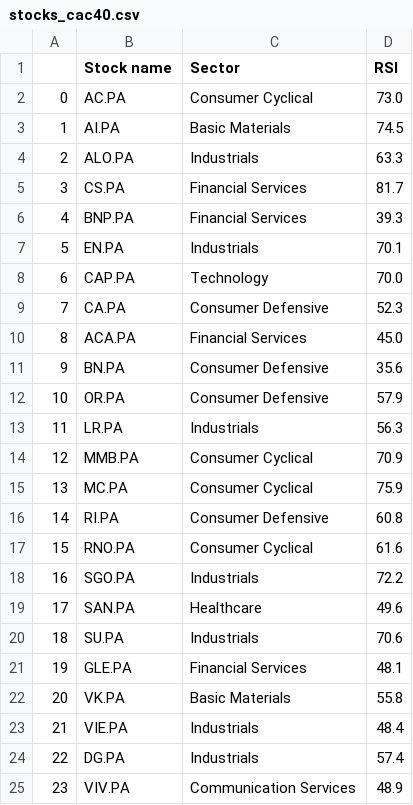
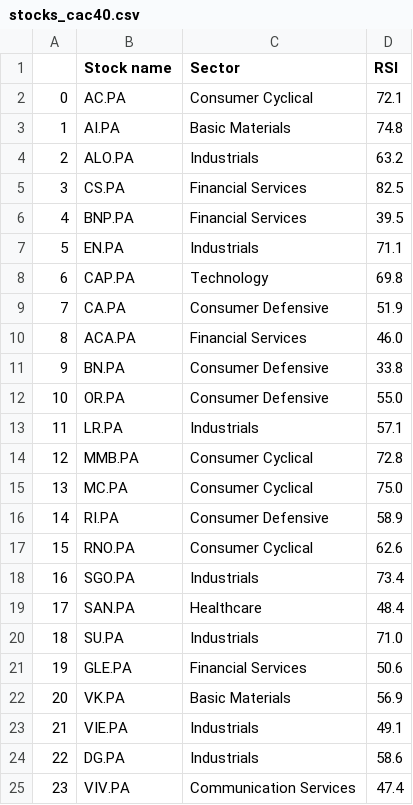
Before and after one commit to stockscreenerMM/stockscreenerMM.github.io, a CSV file: data/stocks_cac40.csv, drawn as a sheet.

```diff
--- a/data/stocks_cac40.csv
+++ b/data/stocks_cac40.csv
@@ -1,25 +1,25 @@
 ,Stock name,Sector,RSI
-0,AC.PA,Consumer Cyclical,73.0
-1,AI.PA,Basic Materials,74.5
-2,ALO.PA,Industrials,63.3
-3,CS.PA,Financial Services,81.7
-4,BNP.PA,Financial Services,39.3
-5,EN.PA,Industrials,70.1
-6,CAP.PA,Technology,70.0
-7,CA.PA,Consumer Defensive,52.3
-8,ACA.PA,Financial Services,45.0
-9,BN.PA,Consumer Defensive,35.6
-10,OR.PA,Consumer Defensive,57.9
-11,LR.PA,Industrials,56.3
-12,MMB.PA,Consumer Cyclical,70.9
-13,MC.PA,Consumer Cyclical,75.9
-14,RI.PA,Consumer Defensive,60.8
-15,RNO.PA,Consumer Cyclical,61.6
-16,SGO.PA,Industrials,72.2
-17,SAN.PA,Healthcare,49.6
-18,SU.PA,Industrials,70.6
-19,GLE.PA,Financial Services,48.1
-20,VK.PA,Basic Materials,55.8
-21,VIE.PA,Industrials,48.4
-22,DG.PA,Industrials,57.4
-23,VIV.PA,Communication Services,48.9
+0,AC.PA,Consumer Cyclical,72.1
+1,AI.PA,Basic Materials,74.8
+2,ALO.PA,Industrials,63.2
+3,CS.PA,Financial Services,82.5
+4,BNP.PA,Financial Services,39.5
+5,EN.PA,Industrials,71.1
+6,CAP.PA,Technology,69.8
+7,CA.PA,Consumer Defensive,51.9
+8,ACA.PA,Financial Services,46.0
+9,BN.PA,Consumer Defensive,33.8
+10,OR.PA,Consumer Defensive,55.0
+11,LR.PA,Industrials,57.1
+12,MMB.PA,Consumer Cyclical,72.8
+13,MC.PA,Consumer Cyclical,75.0
+14,RI.PA,Consumer Defensive,58.9
+15,RNO.PA,Consumer Cyclical,62.6
+16,SGO.PA,Industrials,73.4
+17,SAN.PA,Healthcare,48.4
+18,SU.PA,Industrials,71.0
+19,GLE.PA,Financial Services,50.6
+20,VK.PA,Basic Materials,56.9
+21,VIE.PA,Industrials,49.1
+22,DG.PA,Industrials,58.6
+23,VIV.PA,Communication Services,47.4
```
Also changed, not shown: data/stocks_sbf120.csv.
